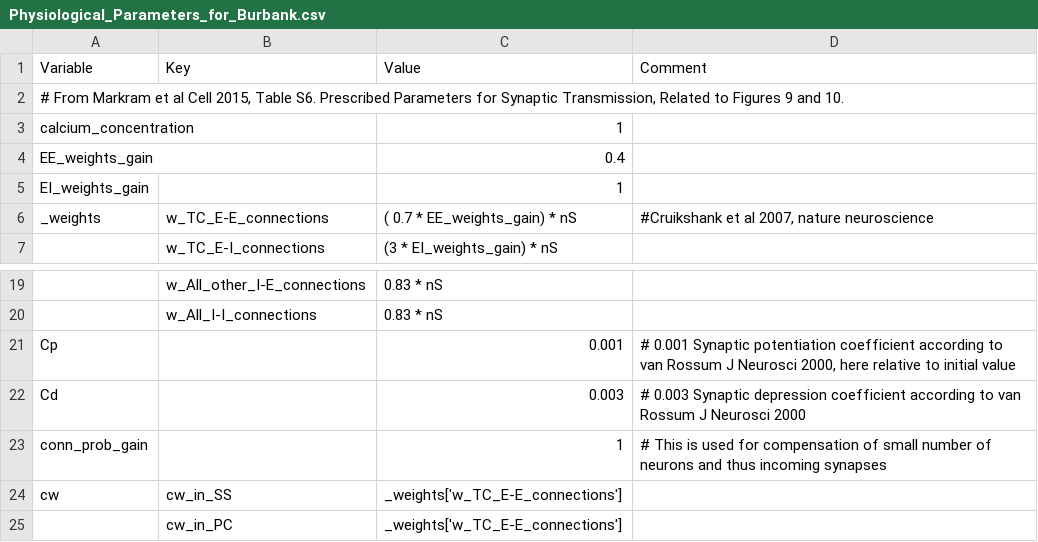
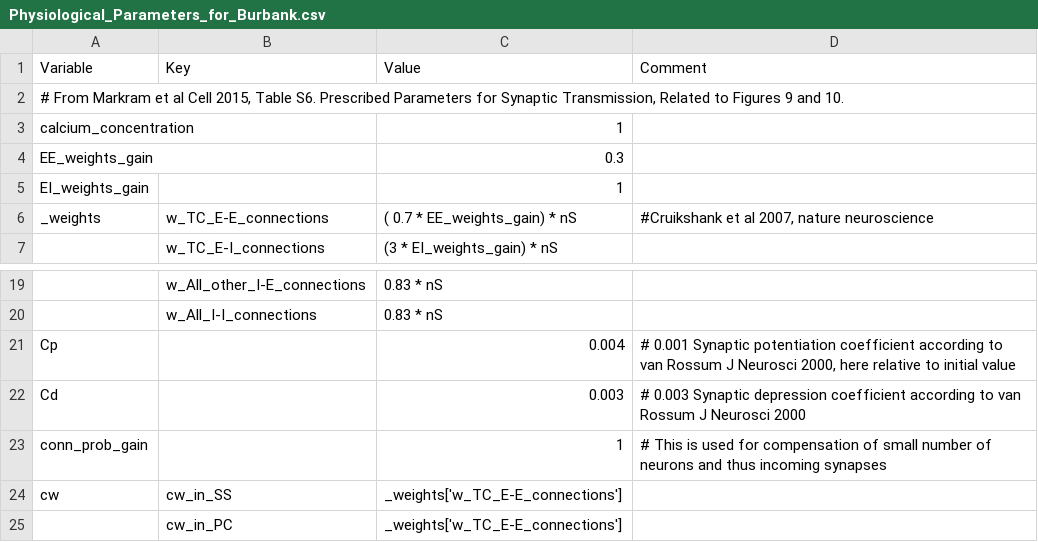
Before and after one commit to VisualNeuroscience-UH/CxSystem, a CSV file: config_files/Physiological_Parameters_for_Burbank.csv, drawn as a sheet; only a part is shown, gaps mark what is left out; the diff names each change by its address in the sheet, - before the commit and + after, or states it on an @@ line.

```diff
--- a/config_files/Physiological_Parameters_for_Burbank.csv
+++ b/config_files/Physiological_Parameters_for_Burbank.csv
-C4 (Value): 0.4
+C4 (Value): 0.3
-C21 (Value): 0.001
+C21 (Value): 0.004
```
Also changed, not shown: config_files/Burbank_config.csv, 3 other files.
